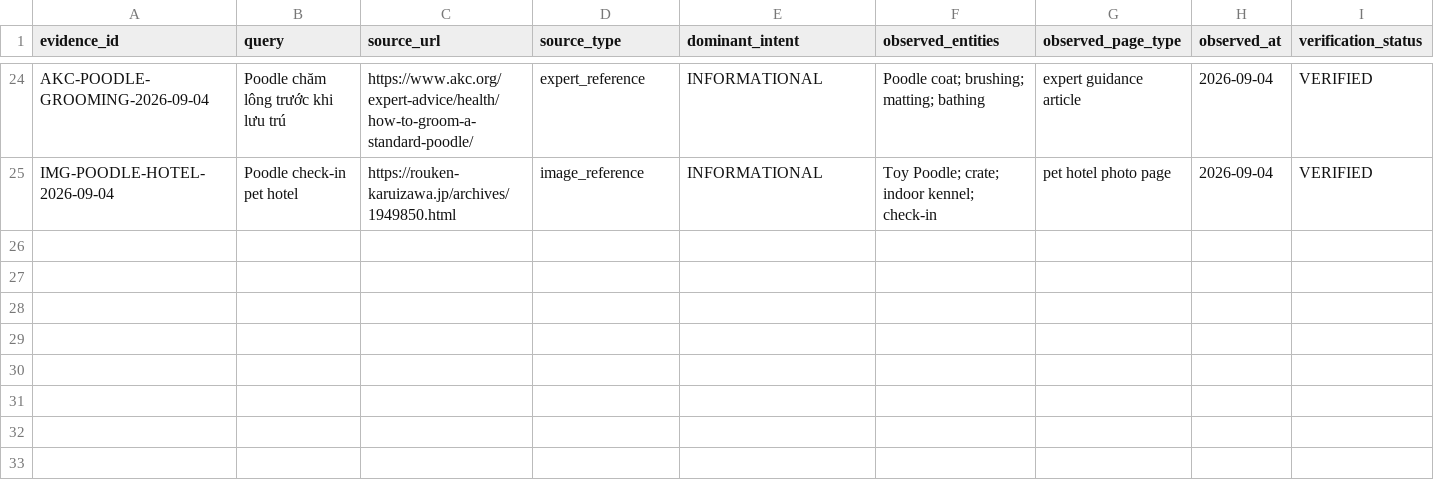
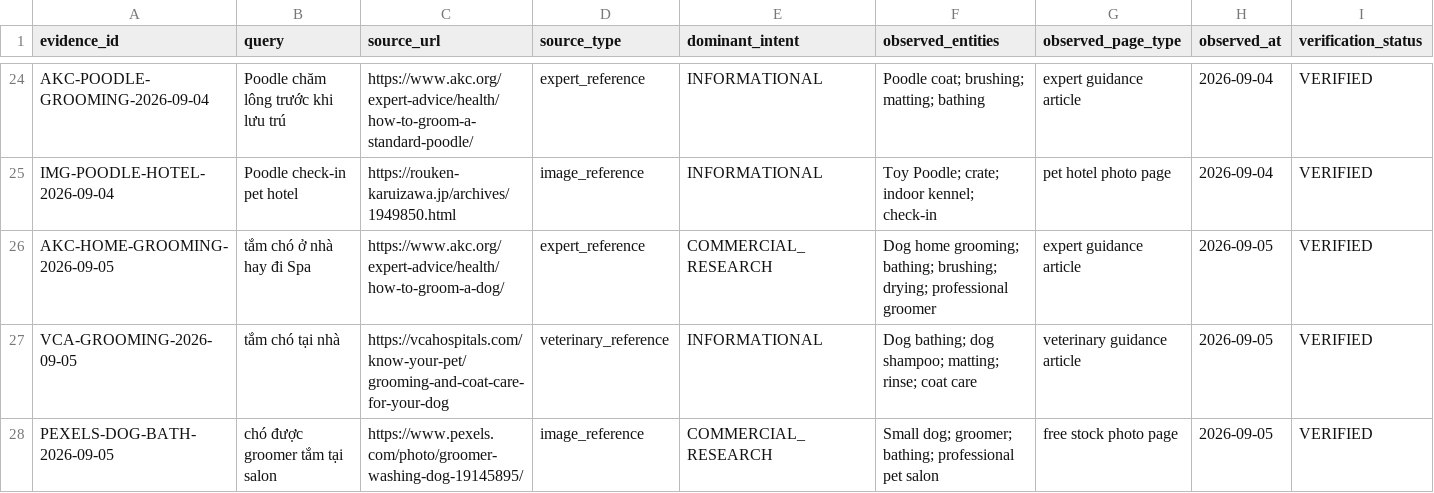
Before and after one commit to capquangfptminhlh/mimi, a CSV file: .website-os/evidence/serp-evidence.csv, drawn as a sheet; only a part is shown, gaps mark what is left out; rows hold the shown columns only; the diff names each change by its address in the sheet, - before the commit and + after, or states it on an @@ line.

Commit message:
seo: record expert and image evidence for slot 19

```diff
--- a/.website-os/evidence/serp-evidence.csv
+++ b/.website-os/evidence/serp-evidence.csv
+row 26: AKC-HOME-GROOMING-2026-09-05 | tắm chó ở nhà hay đi Spa | https://www.akc.org/expert-advice/health/how-to-groom-a-dog/ | expert_reference | COMMERCIAL_RESEARCH | Dog home grooming; bathing; brushing; drying; professional groomer | expert guidance article | 2026-09-05 | VERIFIED
+row 27: VCA-GROOMING-2026-09-05 | tắm chó tại nhà | https://vcahospitals.com/know-your-pet/grooming-and-coat-care-for-your-dog | veterinary_reference | INFORMATIONAL | Dog bathing; dog shampoo; matting; rinse; coat care | veterinary guidance article | 2026-09-05 | VERIFIED
+row 28: PEXELS-DOG-BATH-2026-09-05 | chó được groomer tắm tại salon | https://www.pexels.com/photo/groomer-washing-dog-19145895/ | image_reference | COMMERCIAL_RESEARCH | Small dog; groomer; bathing; professional pet salon | free stock photo page | 2026-09-05 | VERIFIED
```
